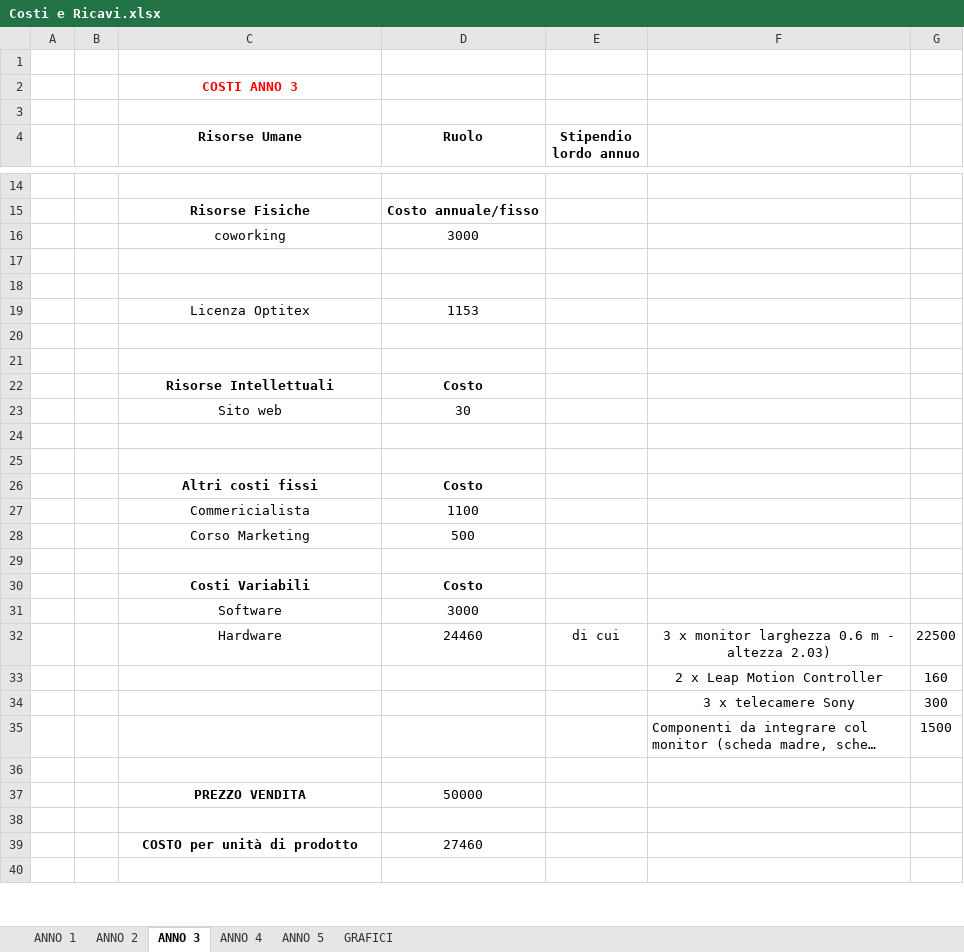
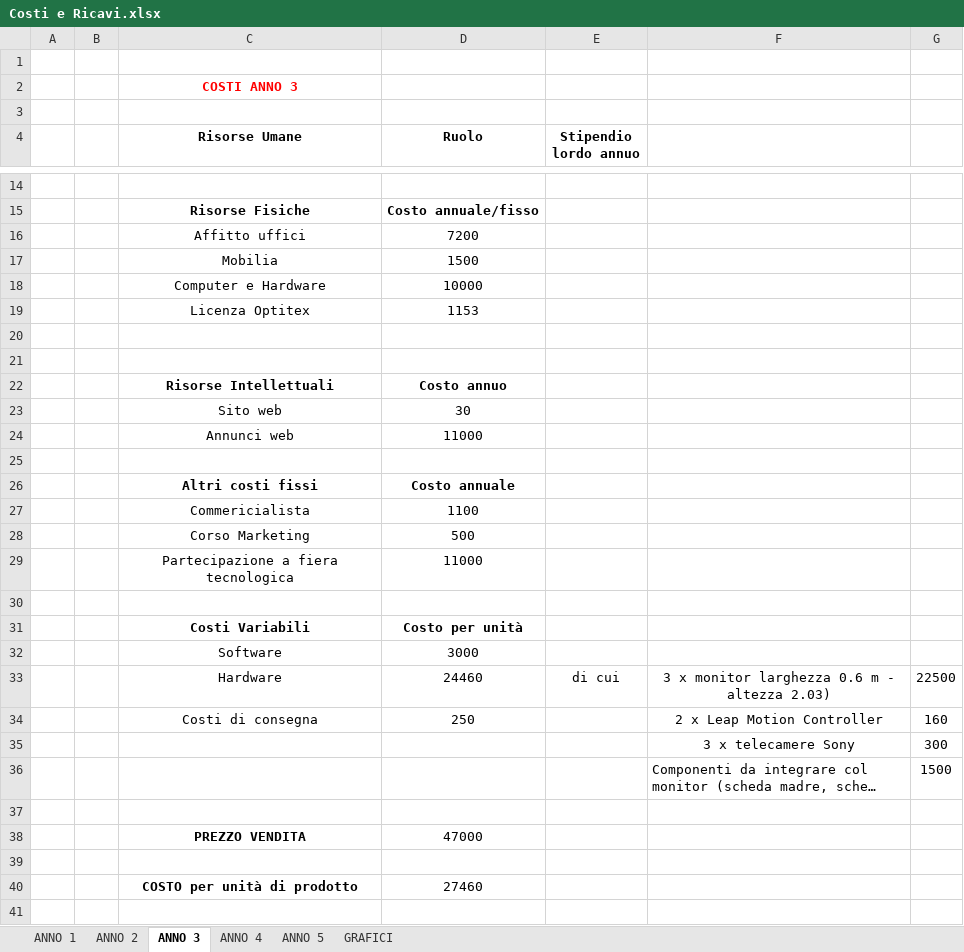
Before and after one commit to gcoro/StartupDesignLab-B-Real, an Excel workbook: Costi e Ricavi.xlsx, sheet ANNO 3, drawn as a sheet; only a part is shown, gaps mark what is left out; long unchanged cells end in …; values as stored, in another font and other column widths than the file's, no borders; removed rows and columns are numbered as before the commit, all else as after; the diff covers the shown part only; the diff names each change by its address in the sheet, - before the commit and + after, or states it on an @@ line.

```diff
--- a/Costi e Ricavi.xlsx (sheet ANNO 3)
+++ b/Costi e Ricavi.xlsx (sheet ANNO 3)
-row 16:  |  | coworking | 3000
-row 16: (empty)
+row 16:  |  | Affitto uffici | 7200
-row 17: (empty)
+row 17:  |  | Mobilia | 1500
+row 18:  |  | Computer e Hardware | 10000
-D22 (Ruolo): Costo
+D22 (Ruolo): Costo annuo
+row 24:  |  | Annunci web | 11000
-row 25: (empty)
-D26 (Ruolo): Costo
+D26 (Ruolo): Costo annuale
+row 29:  |  | Partecipazione a fiera tecnologica | 11000
-D31 (Ruolo): Costo
+D31 (Ruolo): Costo per unità
-C34 (Risorse Umane): (empty)
+C34 (Risorse Umane): Costi di consegna
-D34 (Ruolo): (empty)
+D34 (Ruolo): 250
-D38 (Ruolo): 50000
+D38 (Ruolo): 47000
```
Also changed, not shown: 15 edited cells elsewhere in this sheet, sheet GRAFICI, sheet ANNO 2, sheet ANNO 4, sheet ANNO 1, sheet ANNO 5, formulas that keep their value, charts or pictures, 1 other file.
